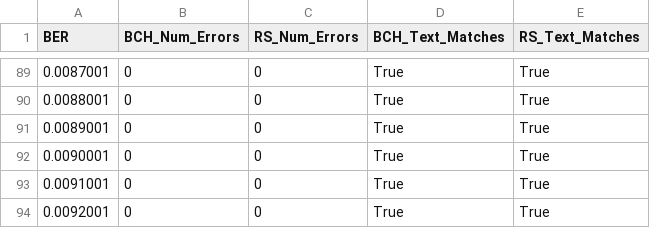
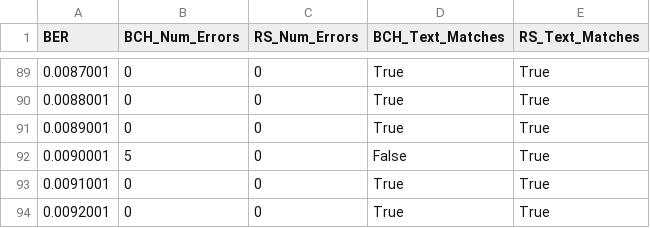
Before and after one commit to Magnificenton1/RDDS-ForwardErrorCorrection-App, a CSV file: monte-carlo-simulation/CSV/BCH_vs_RS_in_BSC_results.csv, drawn as a sheet; only a part is shown, gaps mark what is left out; the diff covers the shown part only.

```diff
--- a/monte-carlo-simulation/CSV/BCH_vs_RS_in_BSC_results.csv
+++ b/monte-carlo-simulation/CSV/BCH_vs_RS_in_BSC_results.csv
@@ -91,3 +91,3 @@ BER,BCH_Num_Errors,RS_Num_Errors,BCH_Text_Matches,RS_Text_Matches
 0.0089001,0,0,True,True
-0.0090001,0,0,True,True
+0.0090001,5,0,False,True
 0.0091001,0,0,True,True
```
Also changed, not shown: 27 edited cells elsewhere in this file, 2 other files.
